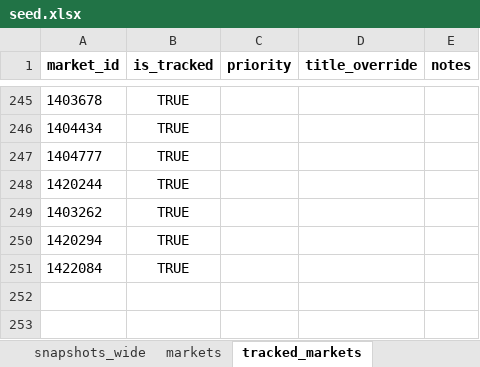
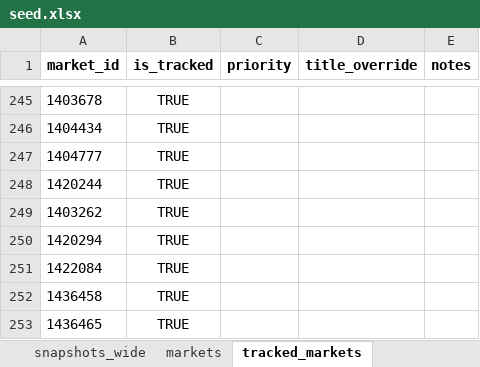
Before and after one commit to NoahJunge/polymarkettracker, an Excel workbook: backend/seed_data/seed.xlsx, sheet tracked_markets, drawn as a sheet; only a part is shown, gaps mark what is left out; values as stored, in another font and other column widths than the file's, no borders; the diff names each change by its address in the sheet, - before the commit and + after, or states it on an @@ line.

```diff
--- a/backend/seed_data/seed.xlsx (sheet tracked_markets)
+++ b/backend/seed_data/seed.xlsx (sheet tracked_markets)
+row 252: 1436458 | TRUE
+row 253: 1436465 | TRUE
```
Also changed, not shown: sheet snapshots_wide, sheet paper_trades, sheet dca_subscriptions, sheet markets.
